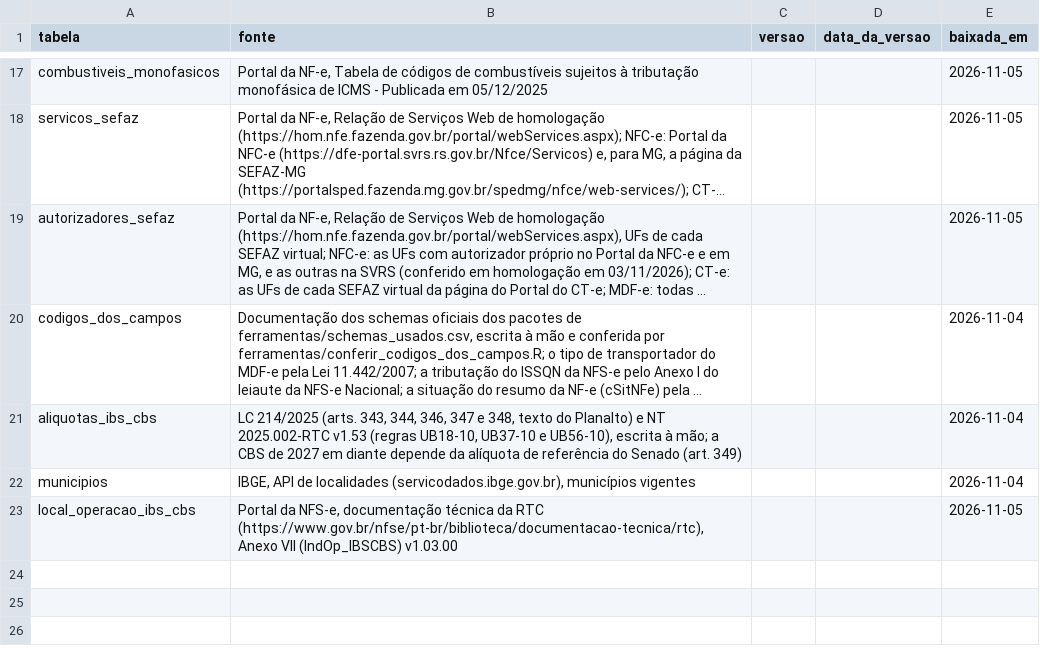
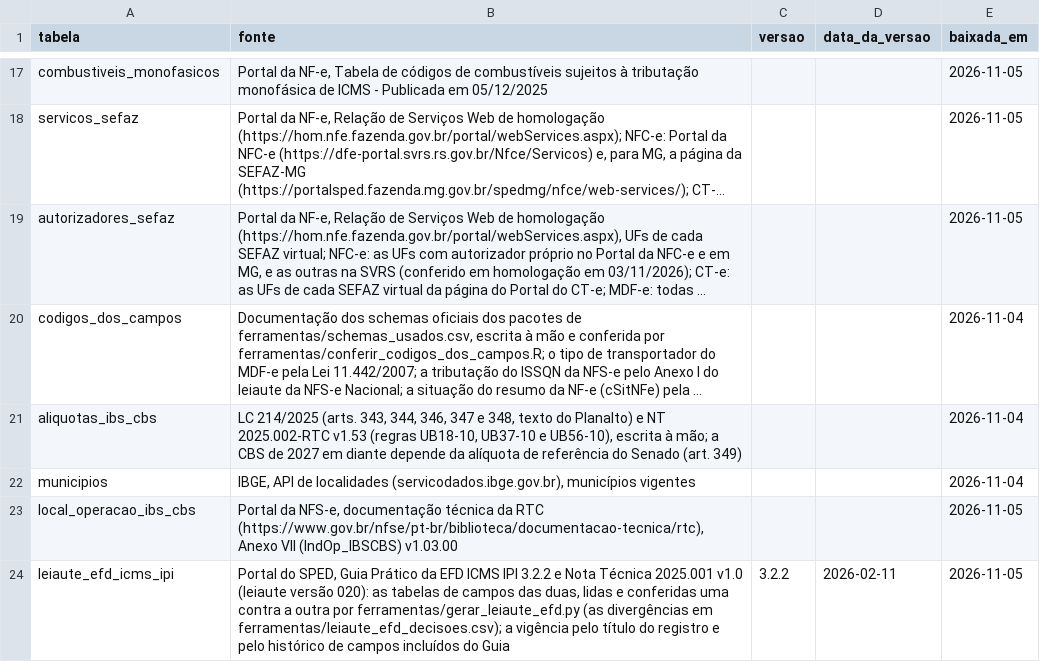
Before and after one commit to biuspoly/RNFe, a CSV file: inst/extdata/tabelas/fontes.csv, drawn as a sheet; only a part is shown, gaps mark what is left out; long unchanged cells end in …; the diff names each change by its address in the sheet, - before the commit and + after, or states it on an @@ line.

Commit message:
etapa 5, passo 1: efd_icms_ipi_ler, a EFD ICMS/IPI (o SPED Fiscal) em tabelas, pelo leiaute do período do arquivo
Pedido do usuário: a etapa 5 ("ler o SPED"); "se tiver algo como só homologação ou teste, tudo bem" (o RNFe só lê o
arquivo, não transmite nada). Decisões dele: as colunas com os nomes do leiaute; por enquanto, só arquivos
inventados (os SPED reais do Fiscal ficam no servidor).

- efd_icms_ipi_ler(arquivos, registros): uma tabela por registro, com arquivo, linha e linha_pai (o C170 ligado ao
  C100), e as tabelas arquivos e problemas. O leiaute é o do período do arquivo (o DT_INI do 0000): o arquivo antigo
  sai sem os campos que entraram depois, e o E310 e o C177, pela versão da época. Só o N com casas decimais vira
  número e todo DT_ vira data; o resto fica texto, com os zeros (CNPJ, CFOP, CST, chave). Latin-1, Windows-1252 ou
  UTF-8; a assinatura depois do 9999 é cortada.
- tabela_fiscal("leiaute_efd_icms_ipi"): 270 registros e 2.225 campos, com a descrição e a vigência (inicio e fim),
  feitos por ferramentas/gerar_leiaute_efd.py a partir do Guia Prático 3.2.2 e da NT 2025.001 (leiaute 020): cada
  documento lido duas vezes (texto e linhas e colunas da tabela), votação das quatro leituras, os nomes por extenso
  do texto do Guia, e as divergências reais entre os dois em ferramentas/leiaute_efd_decisoes.csv (vale o Guia, o
  mais novo). O histórico do Guia dá a data de 114 registros e 71 campos, e todo campo incluído ocupa o fim do
  registro (conferido): o arquivo antigo é lido pela posição.
- A NT 2025.001 não traz o VL_MERC do C100 nem as tabelas do 1250, do 1255 e do D990, e dá ao K275 o nível 5 na seção
  e 4 na tabela de registros: o Guia resolve. O PVA da Receita não foi aberto por dentro (a licença limita o uso).
- Exemplo inventado (inst/exemplos/efd_icms_ipi_sp.txt, ferramentas/gerar_efd_de_exemplo.py): a venda da nota 1001 do
  nfe_proc_sp.xml, uma compra com o item e as apurações, em Latin-1 com CR LF (.gitattributes mantém).

Testes e check no GitHub, num ramo temporário: 2.602 conferências, nenhuma falha; R CMD check sem NOTE.

```diff
--- a/inst/extdata/tabelas/fontes.csv
+++ b/inst/extdata/tabelas/fontes.csv
+row 24: leiaute_efd_icms_ipi | Portal do SPED, Guia Prático da EFD ICMS IPI 3.2.2 e Nota Técnica 2025.001 v1.0 (leiaute versão 020): as tabelas de campos das duas, lidas e conferidas uma contra a outra por ferramentas/gerar_leiaute_efd.py (as divergências em ferramentas/leiaute_efd_decisoes.csv); a vigência pelo título do registro e pelo histórico de campos incluídos do Guia | 3.2.2 | 2026-02-11 | 2026-11-05
```
Also changed, not shown: inst/extdata/tabelas/conferencia.csv, 17 other files.
